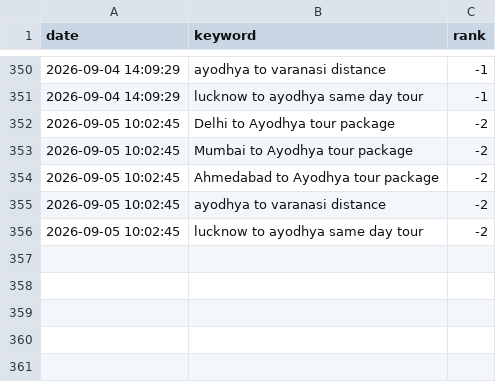
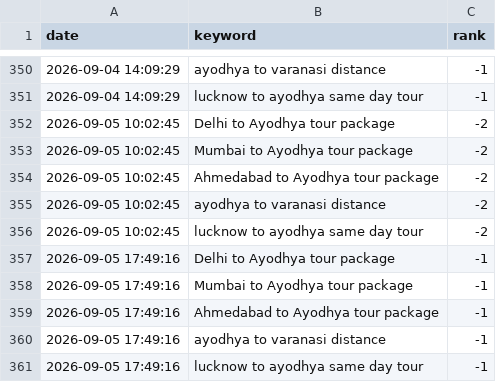
Before and after one commit to ayodhyadharsha-max/Ayodhya-Darshan, a CSV file: seo_rank_history.csv, drawn as a sheet; only a part is shown, gaps mark what is left out.

```diff
--- a/seo_rank_history.csv
+++ b/seo_rank_history.csv
@@ -356 +356,6 @@ date,keyword,rank
 2026-09-05 10:02:45,lucknow to ayodhya same day tour,-2
+2026-09-05 17:49:16,Delhi to Ayodhya tour package,-1
+2026-09-05 17:49:16,Mumbai to Ayodhya tour package,-1
+2026-09-05 17:49:16,Ahmedabad to Ayodhya tour package,-1
+2026-09-05 17:49:16,ayodhya to varanasi distance,-1
+2026-09-05 17:49:16,lucknow to ayodhya same day tour,-1
```
Also changed, not shown: 1 other file.
